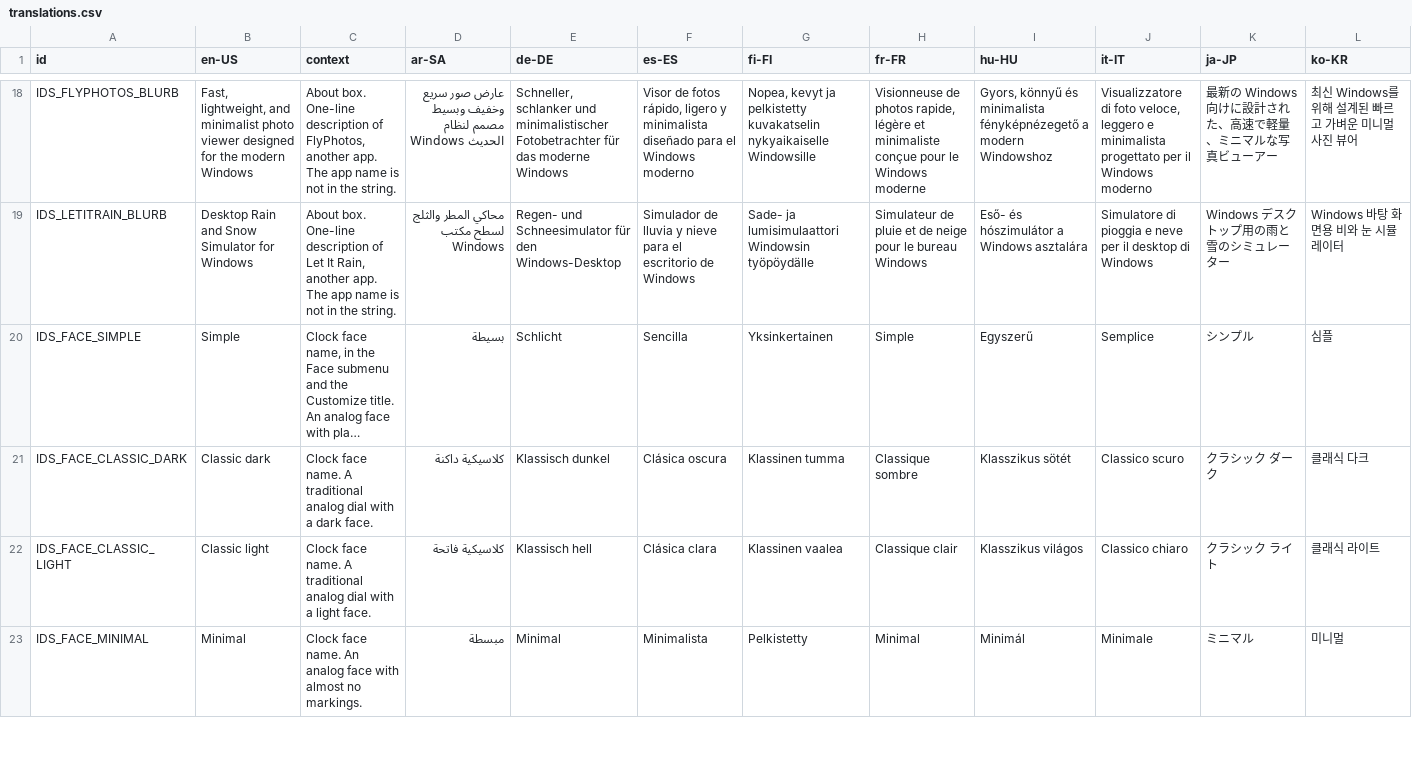
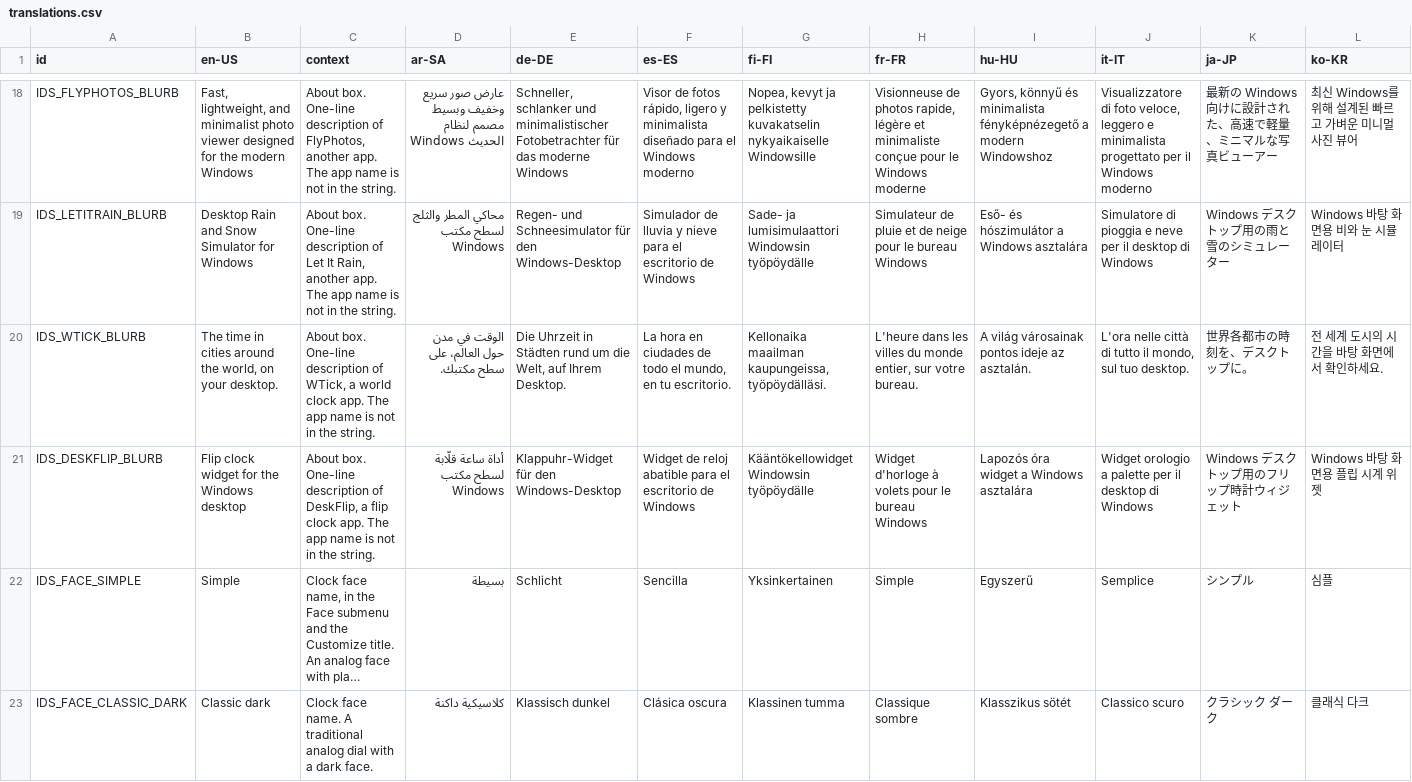
Before and after one commit to riyasy/DeskTick, a CSV file: src/DeskTick/Localization/translations.csv, drawn as a sheet; only a part is shown, gaps mark what is left out; the shorter side is filled out with more unchanged rows; long unchanged cells end in …; rows hold the shown columns only; the diff names each change by its address in the sheet, - before the commit and + after, or states it on an @@ line.

Commit message:
About: list WTick and DeskFlip under Other apps

```diff
--- a/src/DeskTick/Localization/translations.csv
+++ b/src/DeskTick/Localization/translations.csv
+row 20: IDS_WTICK_BLURB | The time in cities around the world, on your desktop. | About box. One-line description of WTick, a world clock app. The app name is not in the string. | الوقت في مدن حول العالم، على سطح مكتبك. | Die Uhrzeit in Städten rund um die Welt, auf Ihrem Desktop. | La hora en ciudades de todo el mundo, en tu escritorio. | Kellonaika maailman kaupungeissa, työpöydälläsi. | L'heure dans les villes du monde entier, sur votre bureau. | A világ városainak pontos ideje az asztalán. | L'ora nelle città di tutto il mondo, sul tuo desktop. | 世界各都市の時刻を、デスクトップに。 | 전 세계 도시의 시간을 바탕 화면에서 확인하세요.
+row 21: IDS_DESKFLIP_BLURB | Flip clock widget for the Windows desktop | About box. One-line description of DeskFlip, a flip clock app. The app name is not in the string. | أداة ساعة قلّابة لسطح مكتب Windows | Klappuhr-Widget für den Windows-Desktop | Widget de reloj abatible para el escritorio de Windows | Kääntökellowidget Windowsin työpöydälle | Widget d'horloge à volets pour le bureau Windows | Lapozós óra widget a Windows asztalára | Widget orologio a palette per il desktop di Windows | Windows デスクトップ用のフリップ時計ウィジェット | Windows 바탕 화면용 플립 시계 위젯
```
Also changed, not shown: 8 other files.
